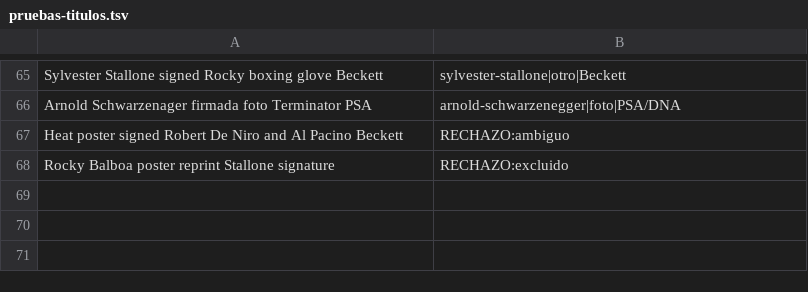
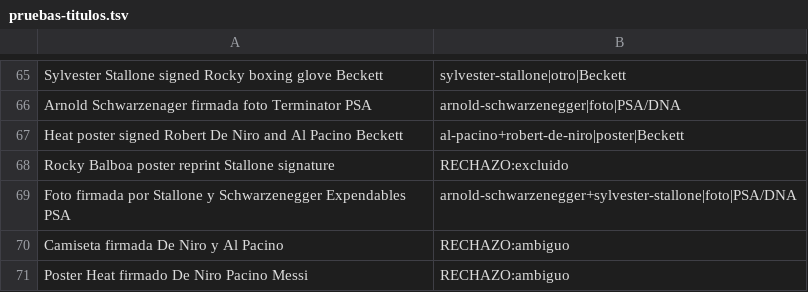
Before and after one commit to arterria-afk/autografos-sniper, a TSV file: data/pruebas-titulos.tsv, drawn as a sheet; only a part is shown, gaps mark what is left out.

```diff
--- a/data/pruebas-titulos.tsv
+++ b/data/pruebas-titulos.tsv
@@ -66,3 +66,6 @@ Sylvester Stallone signed Rocky boxing glove Beckett	sylvester-stallone|otro|Bec
 Arnold Schwarzenager firmada foto Terminator PSA	arnold-schwarzenegger|foto|PSA/DNA
-Heat poster signed Robert De Niro and Al Pacino Beckett	RECHAZO:ambiguo
+Heat poster signed Robert De Niro and Al Pacino Beckett	al-pacino+robert-de-niro|poster|Beckett
 Rocky Balboa poster reprint Stallone signature	RECHAZO:excluido
+Foto firmada por Stallone y Schwarzenegger Expendables PSA	arnold-schwarzenegger+sylvester-stallone|foto|PSA/DNA
+Camiseta firmada De Niro y Al Pacino	RECHAZO:ambiguo
+Poster Heat firmado De Niro Pacino Messi	RECHAZO:ambiguo
```
Also changed, not shown: 11 other files.
